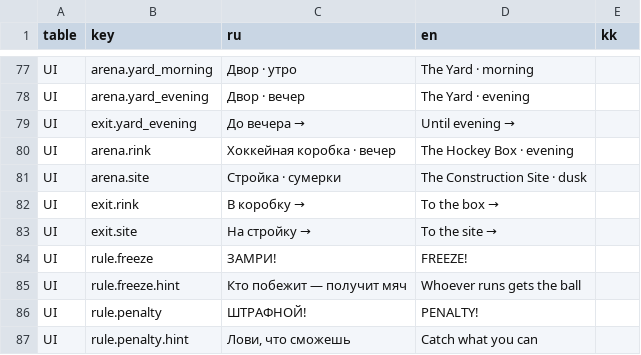
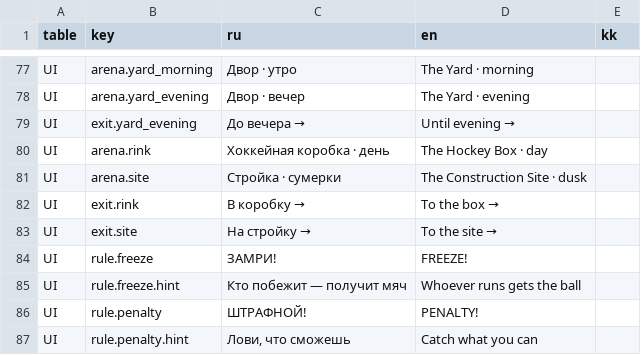
Before and after one commit to begod24/Bouncer, a CSV file: Tools/Localization/kk_translation.csv, drawn as a sheet; only a part is shown, gaps mark what is left out.

```diff
--- a/Tools/Localization/kk_translation.csv
+++ b/Tools/Localization/kk_translation.csv
@@ -87,3 +87,3 @@ UI,arena.yard_evening,Двор · вечер,The Yard · evening,
 UI,exit.yard_evening,До вечера →,Until evening →,
-UI,arena.rink,Хоккейная коробка · вечер,The Hockey Box · evening,
+UI,arena.rink,Хоккейная коробка · день,The Hockey Box · day,
 UI,arena.site,Стройка · сумерки,The Construction Site · dusk,
```
Also changed, not shown: 14 other files.
